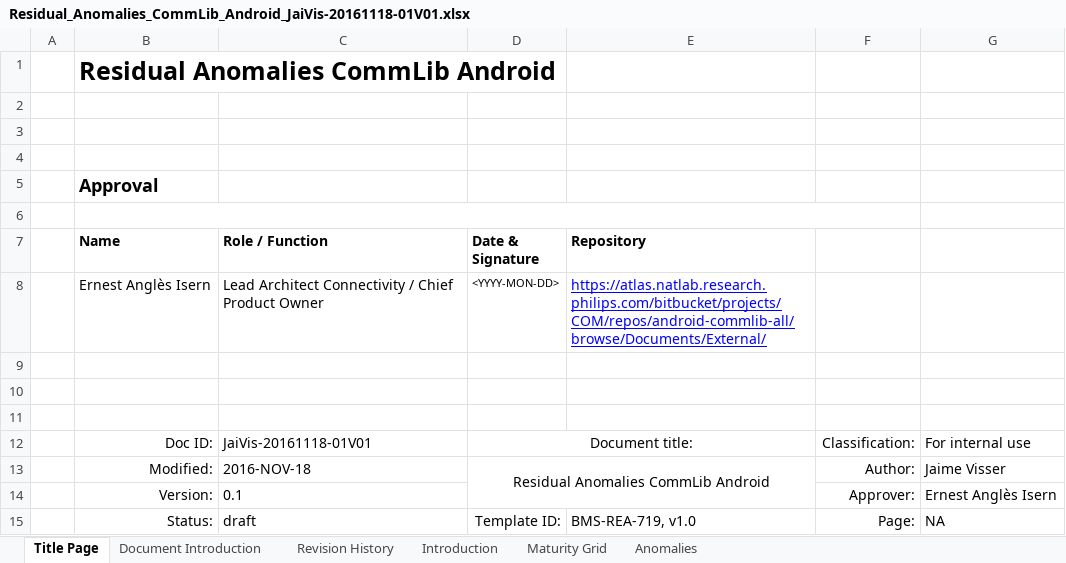
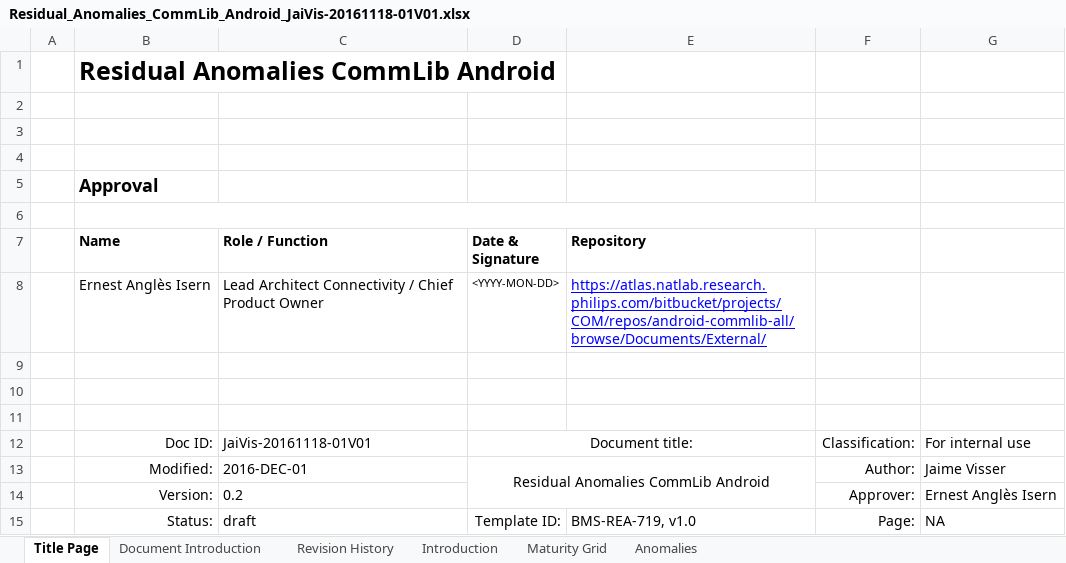
Before and after one commit to rahul2008/mobile-plf-android, an Excel workbook: Documents/External/Residual_Anomalies_CommLib_Android_JaiVis-20161118-01V01.xlsx, sheet Title Page, drawn as a sheet; values as stored, in another font and other column widths than the file's, no borders; charts and pictures not drawn; the diff names each change by its address in the sheet, - before the commit and + after, or states it on an @@ line.

```diff
--- a/Documents/External/Residual_Anomalies_CommLib_Android_JaiVis-20161118-01V01.xlsx (sheet Title Page)
+++ b/Documents/External/Residual_Anomalies_CommLib_Android_JaiVis-20161118-01V01.xlsx (sheet Title Page)
-C13 (Role / Function): 2016-NOV-18
+C13 (Role / Function): 2016-DEC-01
-C14 (Role / Function): 0.1
+C14 (Role / Function): 0.2
```
Also changed, not shown: sheet Revision History, sheet Maturity Grid.
